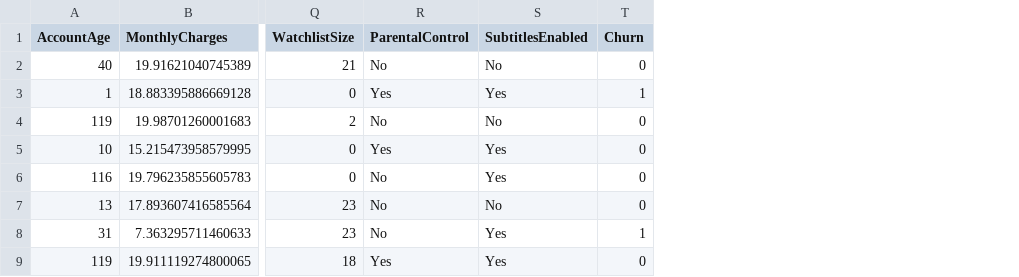
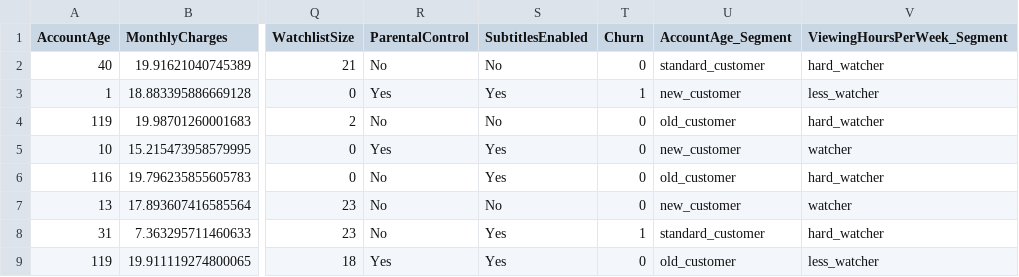
Before and after one commit to gappy401/Data-Challenges, a CSV file: Predictive Analytics for Customer Churn/outliers.csv, drawn as a sheet; only a part is shown, gaps mark what is left out; the diff names each change by its address in the sheet, - before the commit and + after, or states it on an @@ line.

Commit message:
Finished-Churn-Pipeline

```diff
--- a/Predictive Analytics for Customer Churn/outliers.csv
+++ b/Predictive Analytics for Customer Churn/outliers.csv
+column U (AccountAge_Segment), rows 2-9: standard_customer | new_customer | old_customer | new_customer | old_customer | new_customer | standard_customer | old_customer
+column V (ViewingHoursPerWeek_Segment), rows 2-9: hard_watcher | less_watcher | hard_watcher | watcher | hard_watcher | watcher | hard_watcher | less_watcher
```
